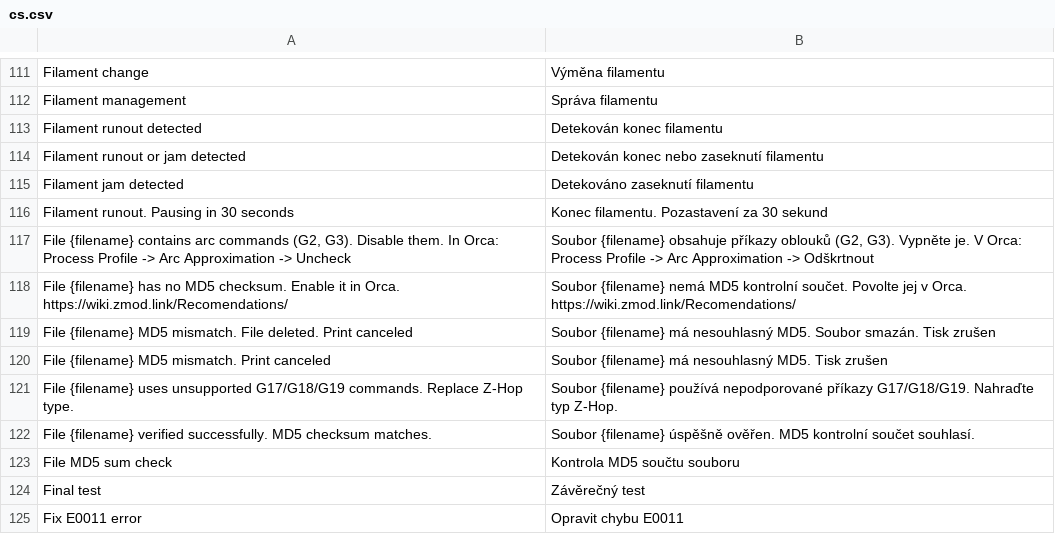
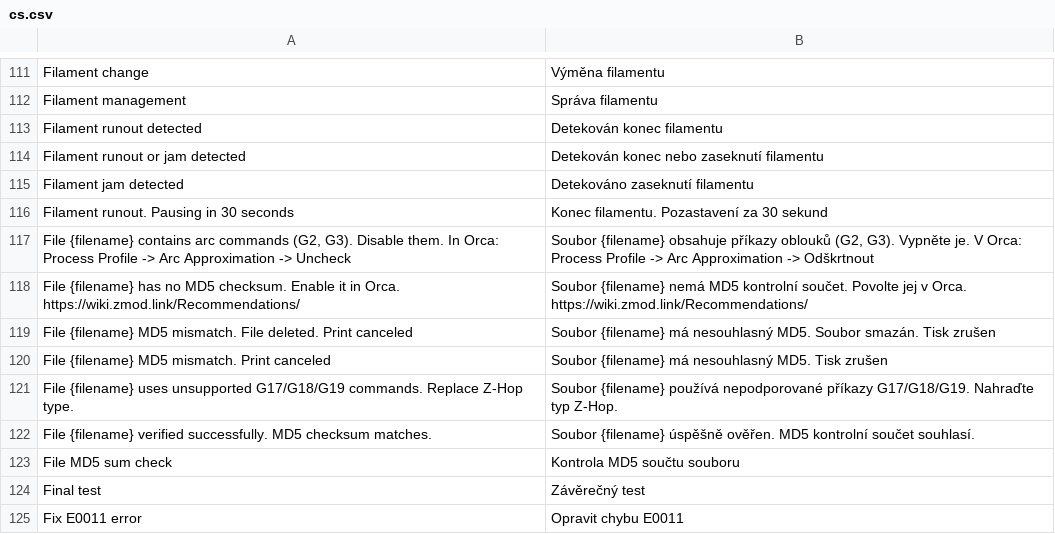
Before and after one commit to ghzserg/base, a CSV file: csv/cs.csv, drawn as a sheet; only a part is shown, gaps mark what is left out.

```diff
--- a/csv/cs.csv
+++ b/csv/cs.csv
@@ -117,3 +117,3 @@ Filament runout. Pausing in 30 seconds;Konec filamentu. Pozastavení za 30 sekun
 File {filename} contains arc commands (G2, G3). Disable them. In Orca: Process Profile -> Arc Approximation -> Uncheck;Soubor {filename} obsahuje příkazy oblouků (G2, G3). Vypněte je. V Orca: Process Profile -> Arc Approximation -> Odškrtnout
-File {filename} has no MD5 checksum. Enable it in Orca. https://wiki.zmod.link/Recomendations/;Soubor {filename} nemá MD5 kontrolní součet. Povolte jej v Orca. https://wiki.zmod.link/Recomendations/
+File {filename} has no MD5 checksum. Enable it in Orca. https://wiki.zmod.link/Recommendations/;Soubor {filename} nemá MD5 kontrolní součet. Povolte jej v Orca. https://wiki.zmod.link/Recommendations/
 File {filename} MD5 mismatch. File deleted. Print canceled;Soubor {filename} má nesouhlasný MD5. Soubor smazán. Tisk zrušen
```
Also changed, not shown: csv/de.csv, csv/en.csv, 10 other files.
